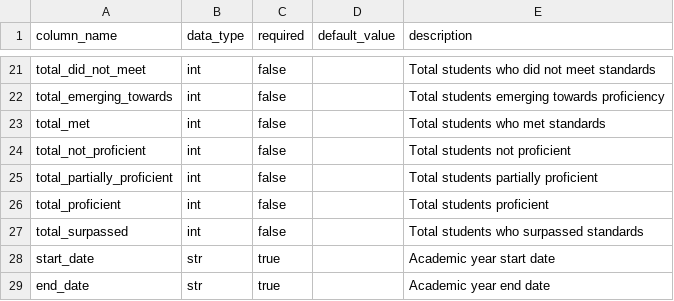
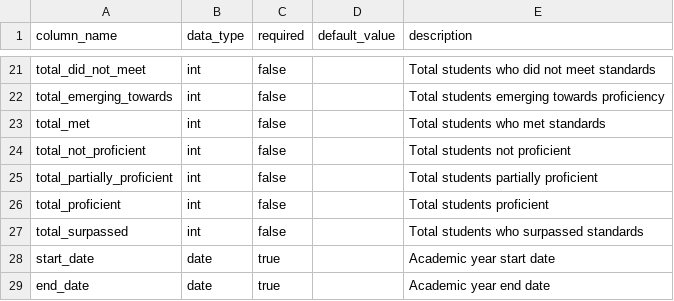
Before and after one commit to data-driven-detroit/mischooldata_etl, a CSV file: mischooldata_etl/assessments/conf/output_schema.csv, drawn as a sheet; only a part is shown, gaps mark what is left out.

Commit message:
smoothed out schema for tables to avoid mis-cast values

```diff
--- a/mischooldata_etl/assessments/conf/output_schema.csv
+++ b/mischooldata_etl/assessments/conf/output_schema.csv
@@ -27,3 +27,3 @@ total_proficient,int,false,,Total students proficient
 total_surpassed,int,false,,Total students who surpassed standards
-start_date,str,true,,Academic year start date
-end_date,str,true,,Academic year end date
+start_date,date,true,,Academic year start date
+end_date,date,true,,Academic year end date
```
Also changed, not shown: mischooldata_etl/college_destination/conf/output_schema.csv, 12 other files.
